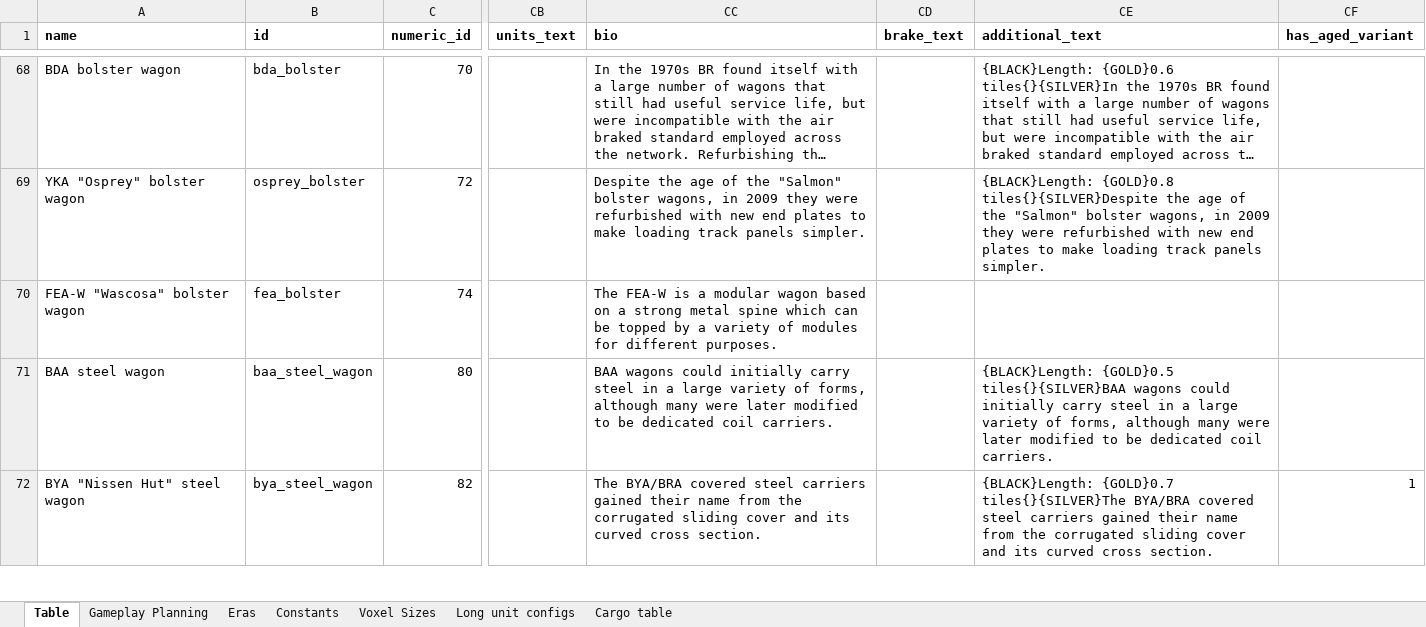
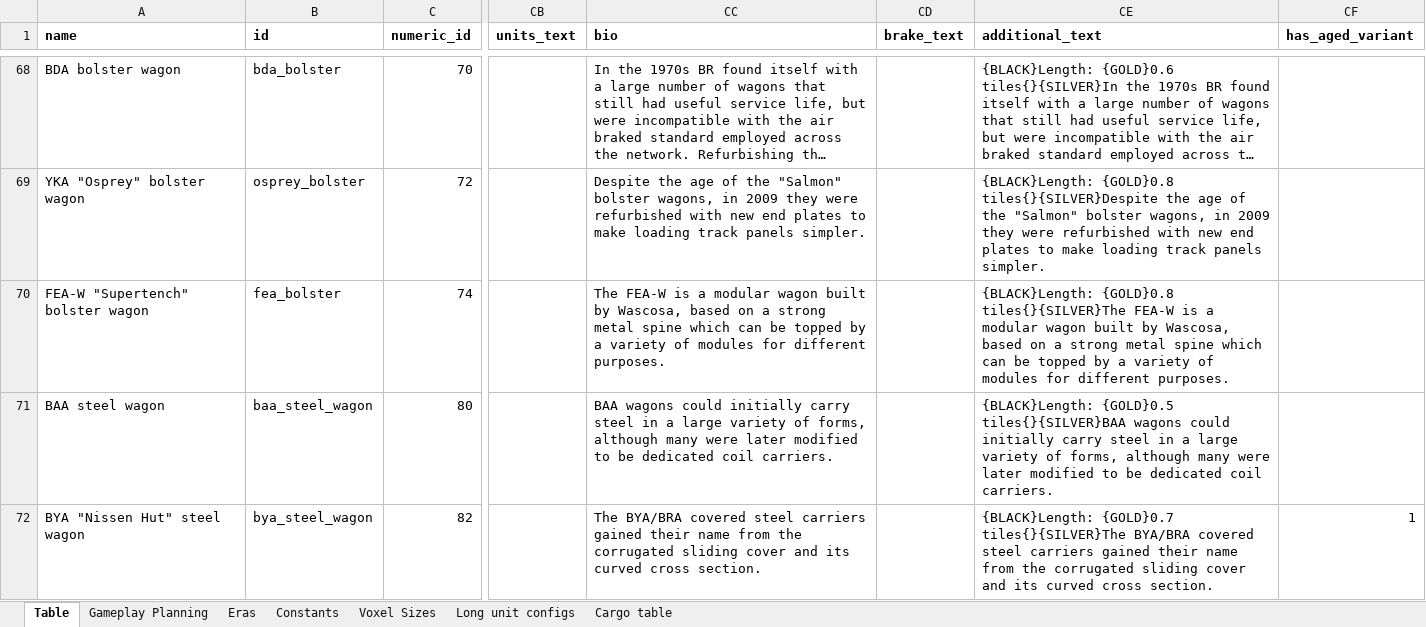
Before and after one commit to mattkimber/timberwolfs_trains, an Excel workbook: Tracking Table.xlsm, sheet Table, drawn as a sheet; only a part is shown, gaps mark what is left out; long unchanged cells end in …; values as stored, in another font and other column widths than the file's, no borders; the diff names each change by its address in the sheet, - before the commit and + after, or states it on an @@ line.

```diff
--- a/Tracking Table.xlsm (sheet Table)
+++ b/Tracking Table.xlsm (sheet Table)
-A70 (name): FEA-W "Wascosa" bolster wagon
+A70 (name): FEA-W "Supertench" bolster wagon
-CC70 (bio): …modular wagon based on…
+CC70 (bio): …modular wagon built by Wascosa, based on…
-CE70 (additional_text): (empty)
+CE70 (additional_text): {BLACK}Length: {GOLD}0.8 tiles{}{SILVER}The FEA-W is a modular wagon built by Wascosa, based on a strong metal spine which can be topped by a variety of modules for different purposes.
```
Also changed, not shown: formulas that keep their value, 20 other files.
